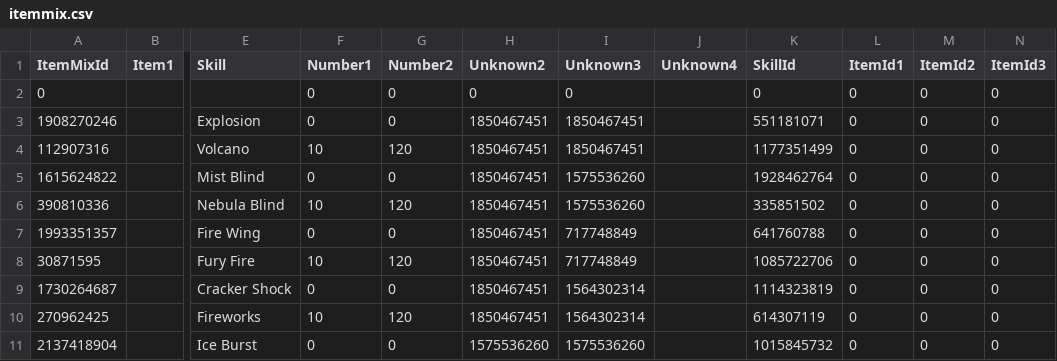
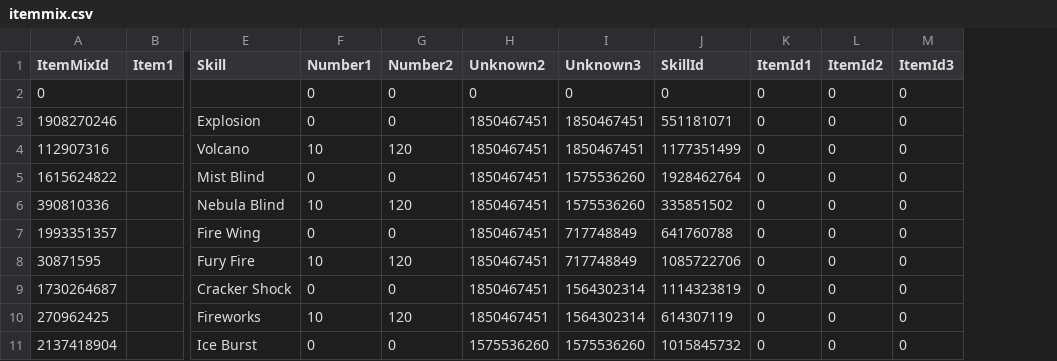
Before and after one commit to CatClawed/AtelierDatamining, a CSV file: [A25-2] RW/output/itemmix.csv, drawn as a sheet; only a part is shown, gaps mark what is left out; the diff names each change by its address in the sheet, - before the commit and + after, or states it on an @@ line.

```diff
--- a/[A25-2] RW/output/itemmix.csv
+++ b/[A25-2] RW/output/itemmix.csv
-column J (Unknown4), empty
```
Also changed, not shown: 9 other files.
